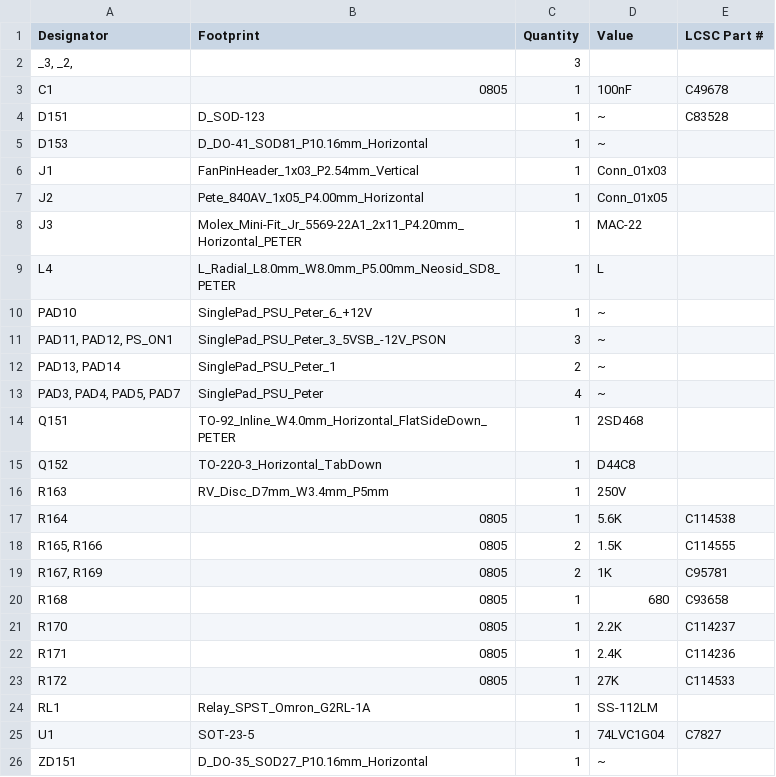
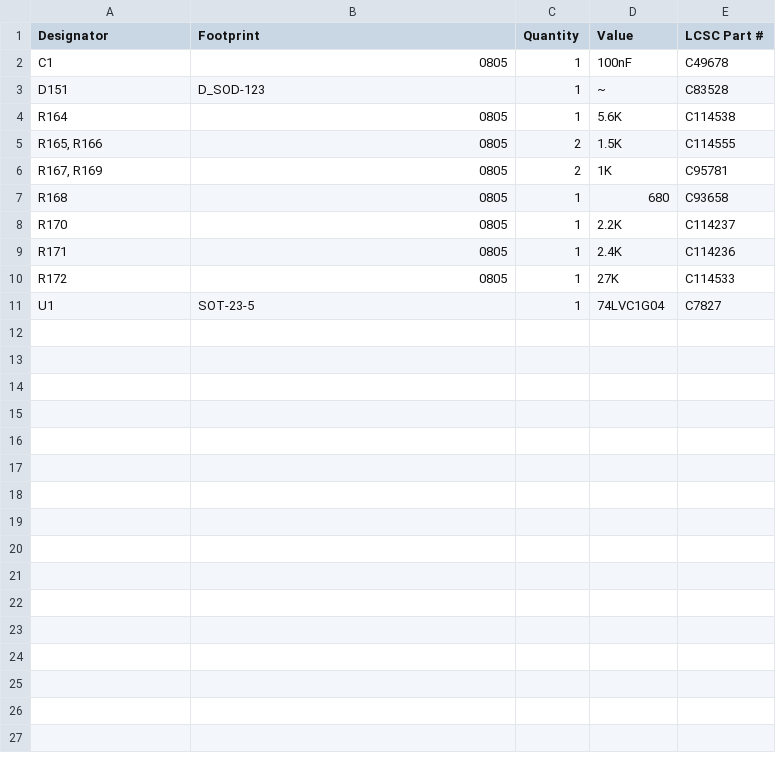
Before and after one commit to croissantking/840AV-Stealth-ATX, a CSV file: Pick_and_Place/delta-toolkit_bom.csv, drawn as a sheet; the diff names each change by its address in the sheet, - before the commit and + after, or states it on an @@ line.

Commit message:
Add files via upload
Edited these files to remove designators that aren't needed - we only need to place SMD parts.

```diff
--- a/Pick_and_Place/delta-toolkit_bom.csv
+++ b/Pick_and_Place/delta-toolkit_bom.csv
-row 2: _3, _2, |  | 3
-row 5: D153 | D_DO-41_SOD81_P10.16mm_Horizontal | 1 | ~
-row 6: J1 | FanPinHeader_1x03_P2.54mm_Vertical | 1 | Conn_01x03
-row 7: J2 | Pete_840AV_1x05_P4.00mm_Horizontal | 1 | Conn_01x05
-row 8: J3 | Molex_Mini-Fit_Jr_5569-22A1_2x11_P4.20mm_Horizontal_PETER | 1 | MAC-22
-row 9: L4 | L_Radial_L8.0mm_W8.0mm_P5.00mm_Neosid_SD8_PETER | 1 | L
-row 10: PAD10 | SinglePad_PSU_Peter_6_+12V | 1 | ~
-row 11: PAD11, PAD12, PS_ON1 | SinglePad_PSU_Peter_3_5VSB_-12V_PSON | 3 | ~
-row 12: PAD13, PAD14 | SinglePad_PSU_Peter_1 | 2 | ~
-row 13: PAD3, PAD4, PAD5, PAD7 | SinglePad_PSU_Peter | 4 | ~
-row 14: Q151 | TO-92_Inline_W4.0mm_Horizontal_FlatSideDown_PETER | 1 | 2SD468
-row 15: Q152 | TO-220-3_Horizontal_TabDown | 1 | D44C8
-row 16: R163 | RV_Disc_D7mm_W3.4mm_P5mm | 1 | 250V
-row 24: RL1 | Relay_SPST_Omron_G2RL-1A | 1 | SS-112LM
-row 26: ZD151 | D_DO-35_SOD27_P10.16mm_Horizontal | 1 | ~
```
Also changed, not shown: Pick_and_Place/delta-toolkit_positions.csv.
